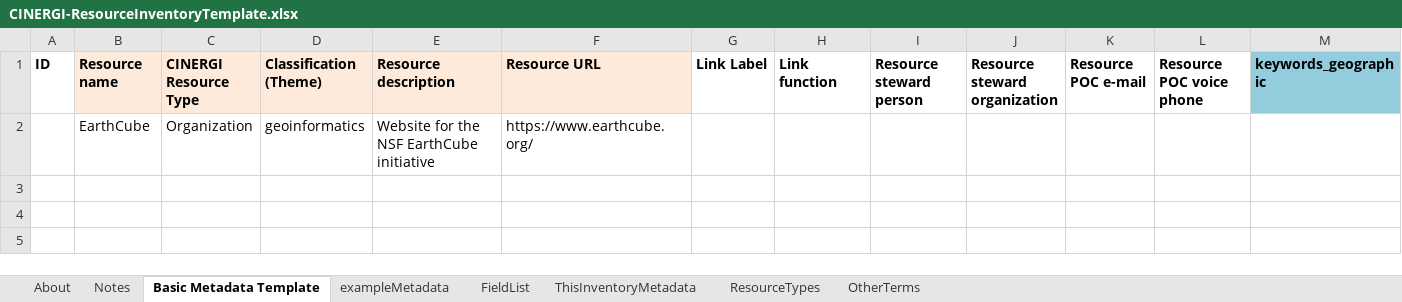
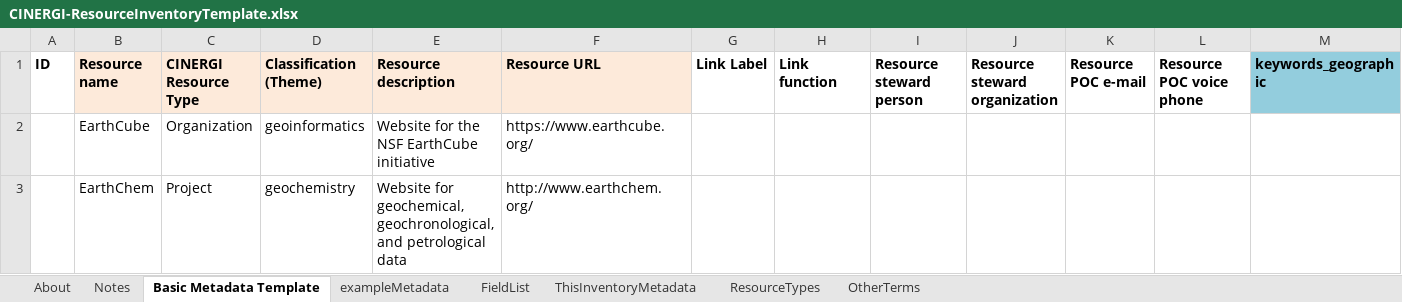
Before and after one commit to vhgarcia4/Data-Collection-Geology-Team, an Excel workbook: CINERGI-ResourceInventoryTemplate.xlsx, sheet Basic Metadata Template, drawn as a sheet; values as stored, in another font and other column widths than the file's, no borders; charts and pictures and conditional formats not drawn; the diff names each change by its address in the sheet, - before the commit and + after, or states it on an @@ line.

Commit message:
Add files via upload

```diff
--- a/CINERGI-ResourceInventoryTemplate.xlsx (sheet Basic Metadata Template)
+++ b/CINERGI-ResourceInventoryTemplate.xlsx (sheet Basic Metadata Template)
+row 3:  | EarthChem | Project | geochemistry | Website for geochemical, geochronological, and petrological data | http://www.earthchem.org/
```
Also changed, not shown: charts or pictures.
